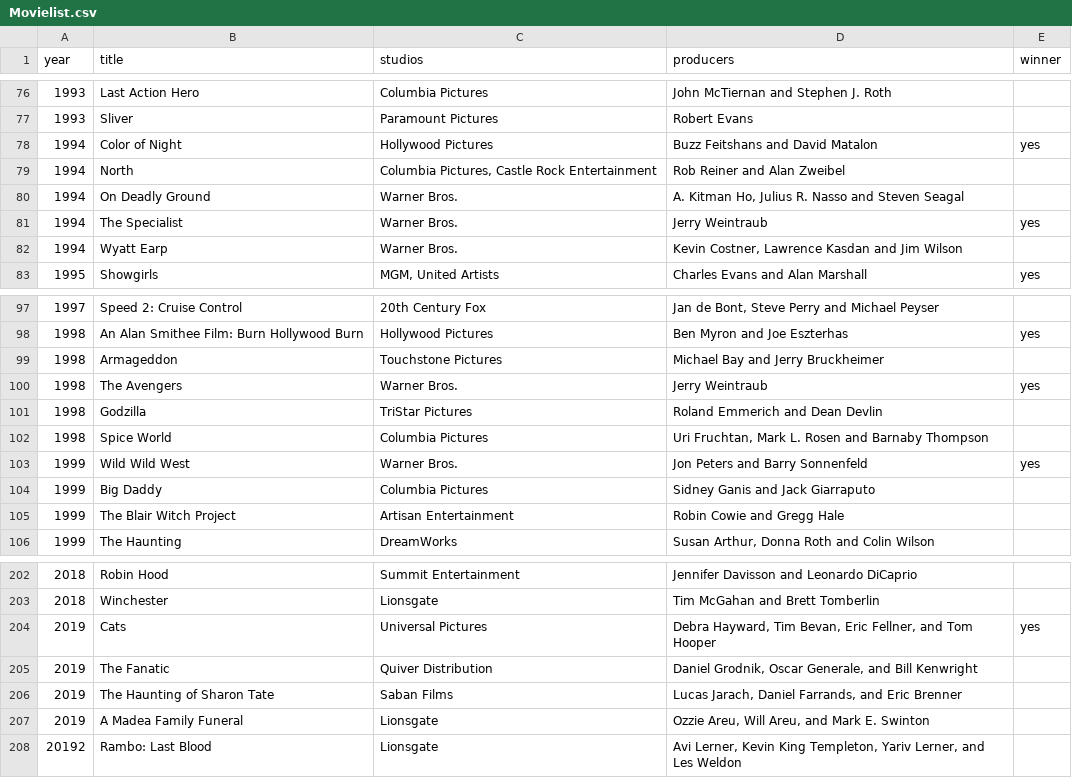
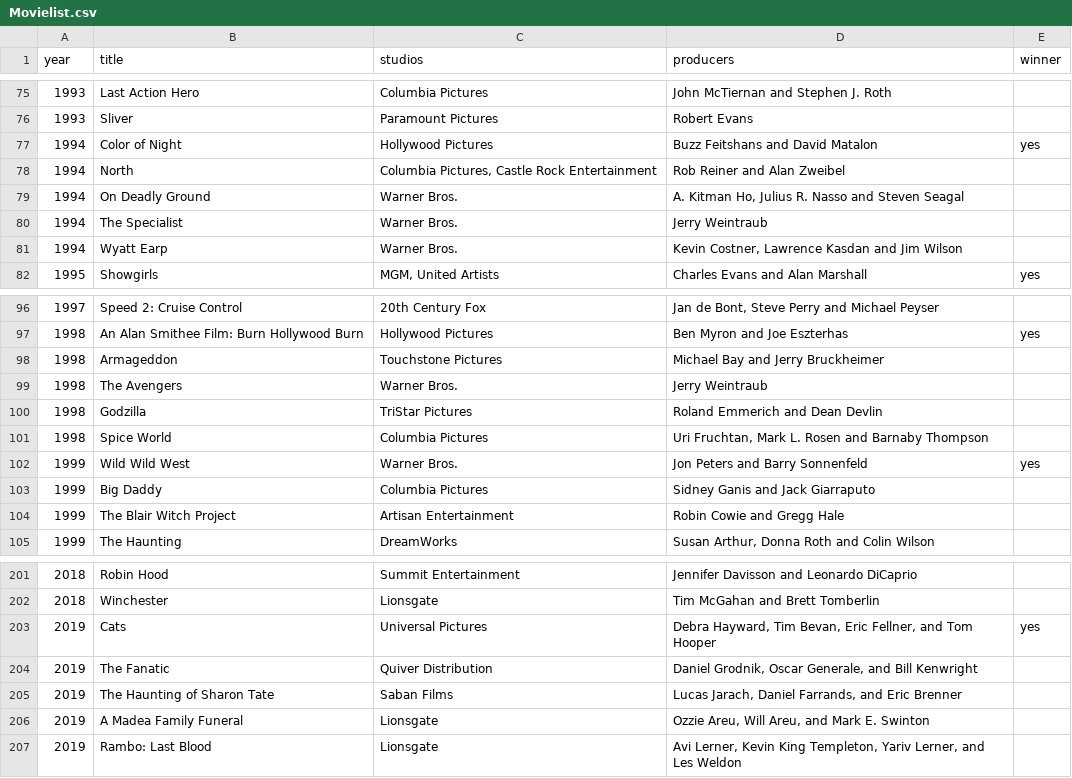
Before and after one commit to erlibalbinot/WorstMovie, a CSV file: src/main/resources/Movielist.csv, drawn as a sheet; only a part is shown, gaps mark what is left out; the diff covers the shown part only.

```diff
--- a/src/main/resources/Movielist.csv
+++ b/src/main/resources/Movielist.csv
@@ -80,3 +79,3 @@ year;title;studios;producers;winner
 1994;On Deadly Ground;Warner Bros.;A. Kitman Ho, Julius R. Nasso and Steven Seagal;
-1994;The Specialist;Warner Bros.;Jerry Weintraub;yes
+1994;The Specialist;Warner Bros.;Jerry Weintraub;
 1994;Wyatt Earp;Warner Bros.;Kevin Costner, Lawrence Kasdan and Jim Wilson;
@@ -99,3 +98,3 @@ year;title;studios;producers;winner
 1998;Armageddon;Touchstone Pictures;Michael Bay and Jerry Bruckheimer;
-1998;The Avengers;Warner Bros.;Jerry Weintraub;yes
+1998;The Avengers;Warner Bros.;Jerry Weintraub;
 1998;Godzilla;TriStar Pictures;Roland Emmerich and Dean Devlin;
@@ -207,2 +206,2 @@ year;title;studios;producers;winner
 2019;A Madea Family Funeral;Lionsgate;Ozzie Areu, Will Areu, and Mark E. Swinton;
-20192;Rambo: Last Blood;Lionsgate;Avi Lerner, Kevin King Templeton, Yariv Lerner, and Les Weldon;
+2019;Rambo: Last Blood;Lionsgate;Avi Lerner, Kevin King Templeton, Yariv Lerner, and Les Weldon;
```
Also changed, not shown: 1 removed row and 6 edited cells elsewhere in this file, 1 other file.
